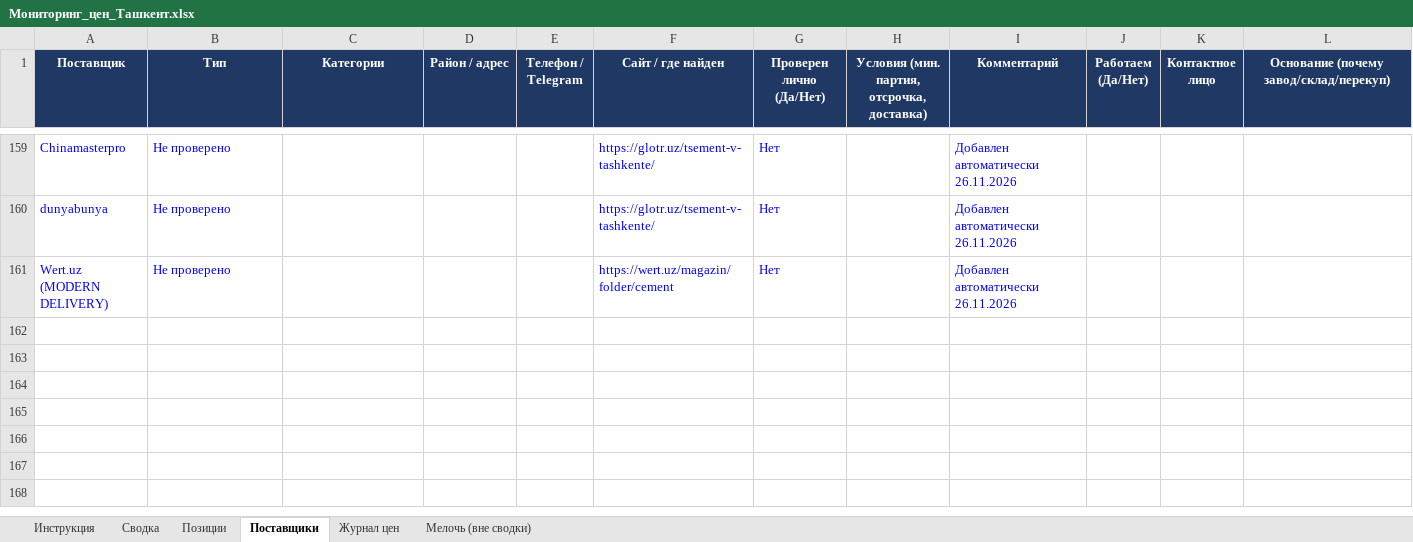
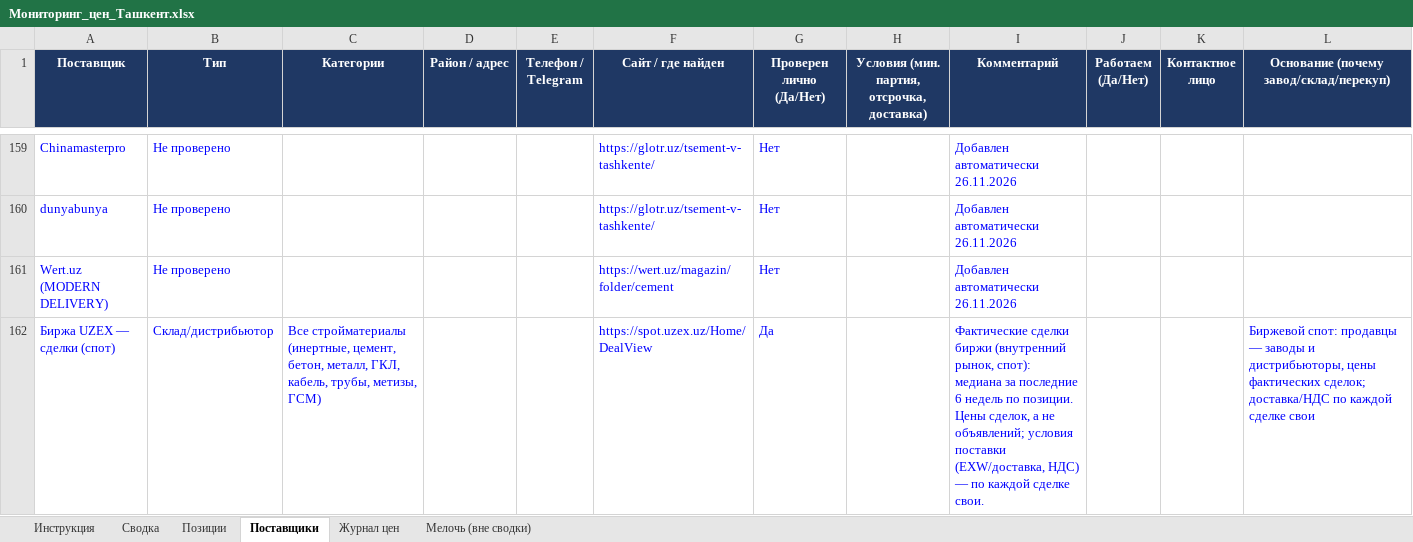
Before and after one commit to Semeev/test_seccondbrain, an Excel workbook: vault/thoughts/projects/golden-hills/Мониторинг_цен_Ташкент.xlsx, sheet Поставщики, drawn as a sheet; only a part is shown, gaps mark what is left out; values as stored, in another font and other column widths than the file's, no borders; conditional formats not drawn; the diff names each change by its address in the sheet, - before the commit and + after, or states it on an @@ line.

```diff
--- a/vault/thoughts/projects/golden-hills/Мониторинг_цен_Ташкент.xlsx (sheet Поставщики)
+++ b/vault/thoughts/projects/golden-hills/Мониторинг_цен_Ташкент.xlsx (sheet Поставщики)
+row 162: Биржа UZEX — сделки (спот) | Склад/дистрибьютор | Все стройматериалы (инертные, цемент, бетон, металл, ГКЛ, кабель, трубы, метизы, ГСМ) |  |  | https://spot.uzex.uz/Home/DealView | Да |  | Фактические сделки биржи (внутренний рынок, спот): медиана за последние 6 недель по позиции. Цены сделок, а не объявлений; условия поставки (EXW/доставка, НДС) — по каждой сделке свои. |  |  | Биржевой спот: продавцы — заводы и дистрибьюторы, цены фактических сделок; доставка/НДС по каждой сделке свои
```
Also changed, not shown: sheet Журнал цен, sheet Сводка, sheet Позиции, hidden cells, 7 other files.
